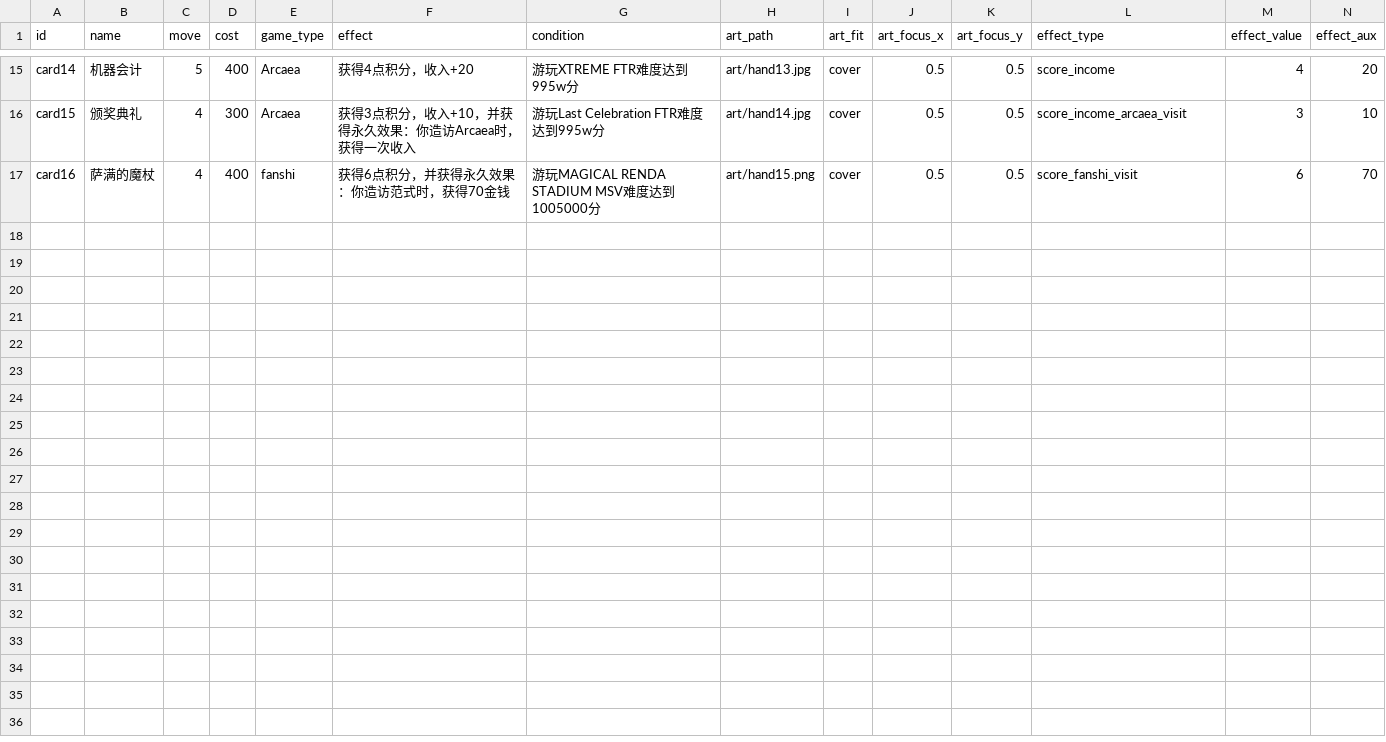
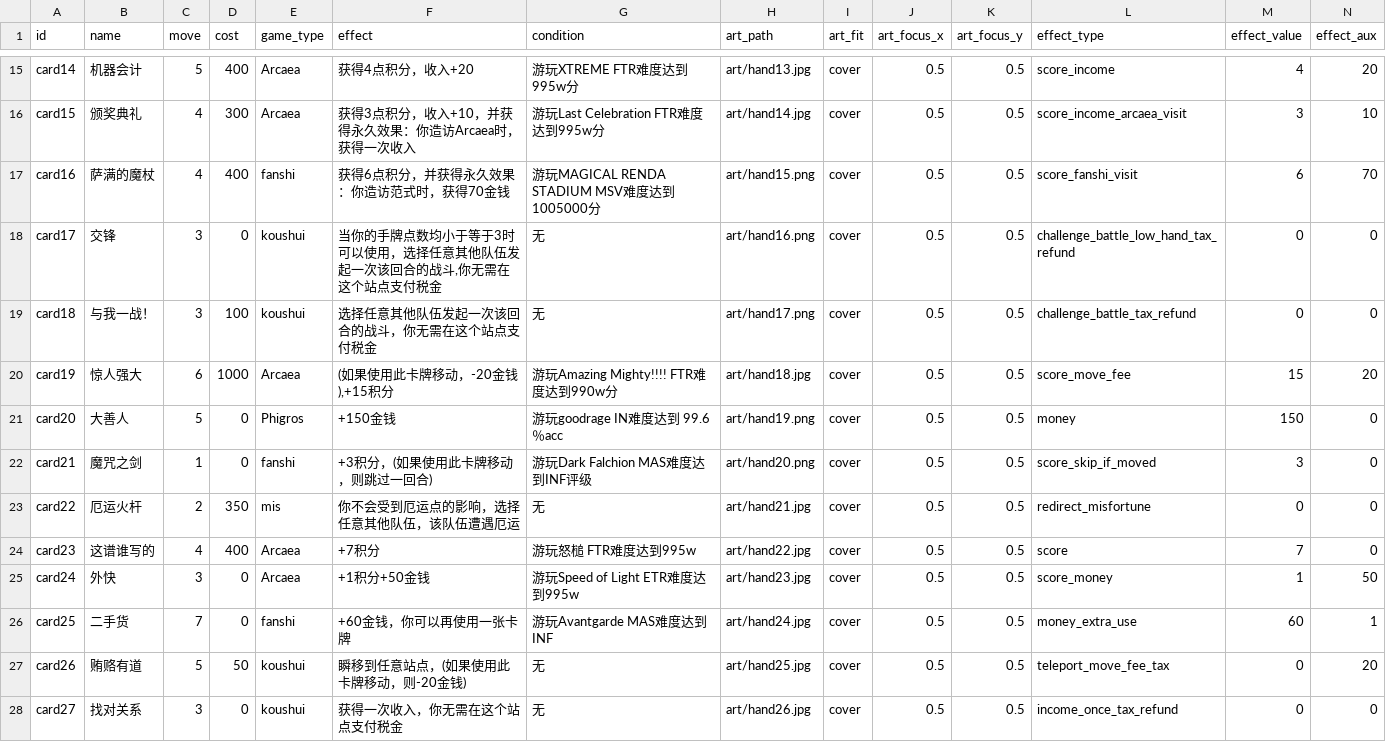
Before and after one commit to taiyehu/UESTC-CDMGA, a CSV file: game-service/content/hand.csv, drawn as a sheet; only a part is shown, gaps mark what is left out; rows hold the shown columns only; the diff names each change by its address in the sheet, - before the commit and + after, or states it on an @@ line.

```diff
--- a/game-service/content/hand.csv
+++ b/game-service/content/hand.csv
+row 18: card17 | 交锋 | 3 | 0 | koushui | 当你的手牌点数均小于等于3时可以使用，选择任意其他队伍发起一次该回合的战斗,你无需在这个站点支付税金 | 无 | art/hand16.png | cover | 0.5 | 0.5 | challenge_battle_low_hand_tax_refund | 0 | 0
+row 19: card18 | 与我一战！ | 3 | 100 | koushui | 选择任意其他队伍发起一次该回合的战斗，你无需在这个站点支付税金 | 无 | art/hand17.png | cover | 0.5 | 0.5 | challenge_battle_tax_refund | 0 | 0
+row 20: card19 | 惊人强大 | 6 | 1000 | Arcaea | (如果使用此卡牌移动，-20金钱),+15积分 | 游玩Amazing Mighty!!!! FTR难度达到990w分 | art/hand18.jpg | cover | 0.5 | 0.5 | score_move_fee | 15 | 20
+row 21: card20 | 大善人 | 5 | 0 | Phigros | +150金钱 | 游玩goodrage IN难度达到 99.6％acc | art/hand19.png | cover | 0.5 | 0.5 | money | 150 | 0
+row 22: card21 | 魔咒之剑 | 1 | 0 | fanshi | +3积分，(如果使用此卡牌移动，则跳过一回合) | 游玩Dark Falchion MAS难度达到INF评级 | art/hand20.png | cover | 0.5 | 0.5 | score_skip_if_moved | 3 | 0
+row 23: card22 | 厄运火杆 | 2 | 350 | mis | 你不会受到厄运点的影响，选择任意其他队伍，该队伍遭遇厄运 | 无 | art/hand21.jpg | cover | 0.5 | 0.5 | redirect_misfortune | 0 | 0
+row 24: card23 | 这谱谁写的 | 4 | 400 | Arcaea | +7积分 | 游玩怒槌 FTR难度达到995w | art/hand22.jpg | cover | 0.5 | 0.5 | score | 7 | 0
+row 25: card24 | 外快 | 3 | 0 | Arcaea | +1积分+50金钱 | 游玩Speed of Light ETR难度达到995w | art/hand23.jpg | cover | 0.5 | 0.5 | score_money | 1 | 50
+row 26: card25 | 二手货 | 7 | 0 | fanshi | +60金钱，你可以再使用一张卡牌 | 游玩Avantgarde MAS难度达到INF | art/hand24.jpg | cover | 0.5 | 0.5 | money_extra_use | 60 | 1
+row 27: card26 | 贿赂有道 | 5 | 50 | koushui | 瞬移到任意站点，(如果使用此卡牌移动，则-20金钱) | 无 | art/hand25.jpg | cover | 0.5 | 0.5 | teleport_move_fee_tax | 0 | 20
+row 28: card27 | 找对关系 | 3 | 0 | koushui | 获得一次收入，你无需在这个站点支付税金 | 无 | art/hand26.jpg | cover | 0.5 | 0.5 | income_once_tax_refund | 0 | 0
```
Also changed, not shown: 40 other files.
